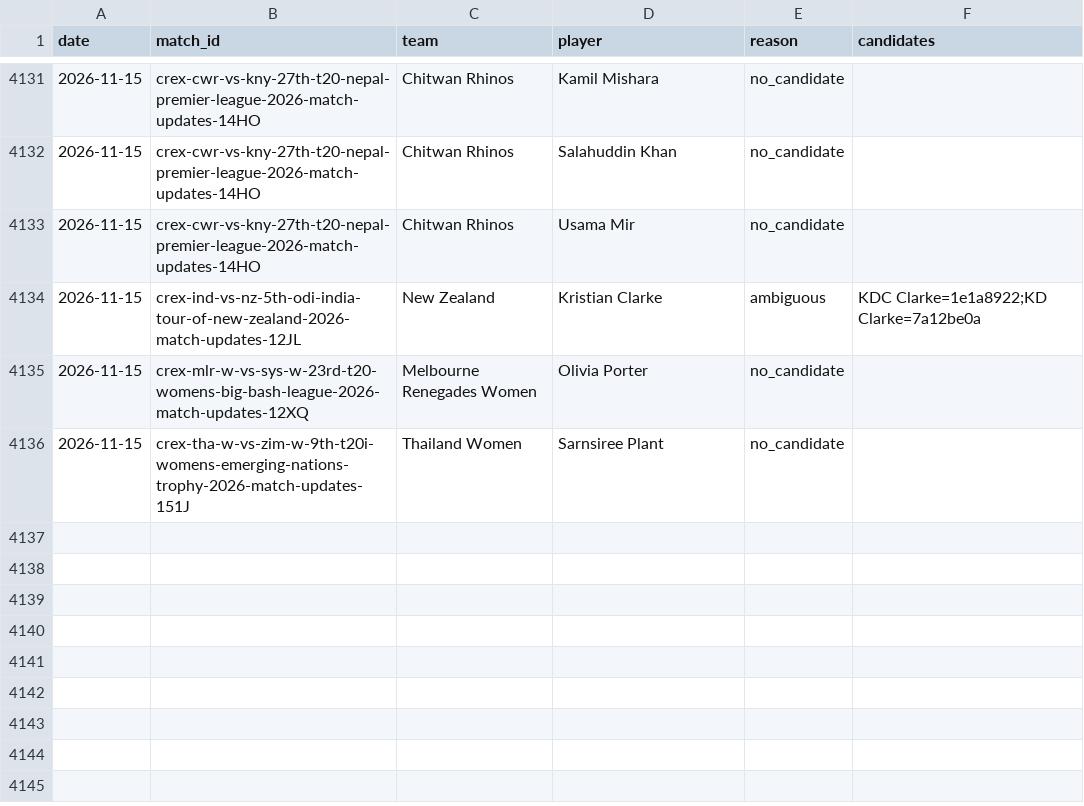
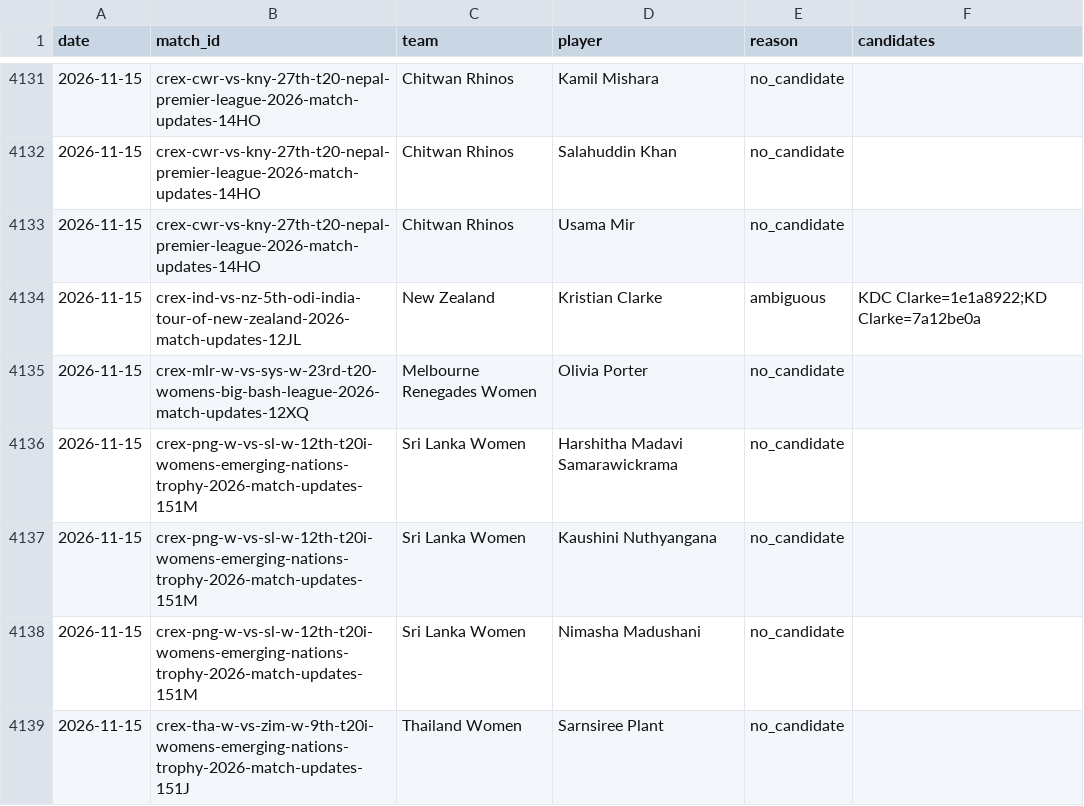
Before and after one commit to dheerajgoel17/cricket-data, a CSV file: data/provisional_unmatched.csv, drawn as a sheet; only a part is shown, gaps mark what is left out.

```diff
--- a/data/provisional_unmatched.csv
+++ b/data/provisional_unmatched.csv
@@ -4135,2 +4135,5 @@ date,match_id,team,player,reason,candidates
 2026-11-15,crex-mlr-w-vs-sys-w-23rd-t20-womens-big-bash-league-2026-match-updates-12XQ,Melbourne Renegades Women,Olivia Porter,no_candidate,
+2026-11-15,crex-png-w-vs-sl-w-12th-t20i-womens-emerging-nations-trophy-2026-match-updates-151M,Sri Lanka Women,Harshitha Madavi Samarawickrama,no_candidate,
+2026-11-15,crex-png-w-vs-sl-w-12th-t20i-womens-emerging-nations-trophy-2026-match-updates-151M,Sri Lanka Women,Kaushini Nuthyangana,no_candidate,
+2026-11-15,crex-png-w-vs-sl-w-12th-t20i-womens-emerging-nations-trophy-2026-match-updates-151M,Sri Lanka Women,Nimasha Madushani,no_candidate,
 2026-11-15,crex-tha-w-vs-zim-w-9th-t20i-womens-emerging-nations-trophy-2026-match-updates-151J,Thailand Women,Sarnsiree Plant,no_candidate,
```
Also changed, not shown: 3 other files.
